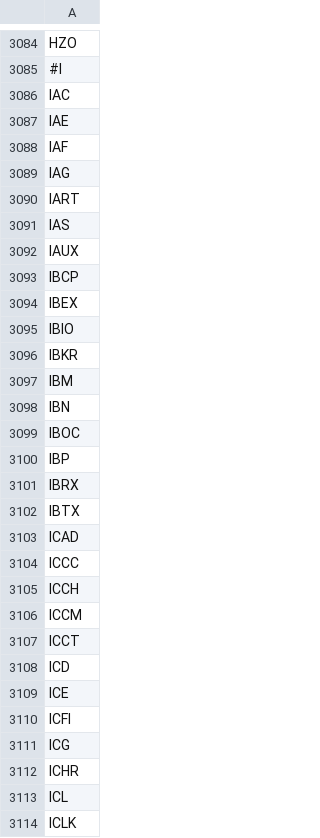
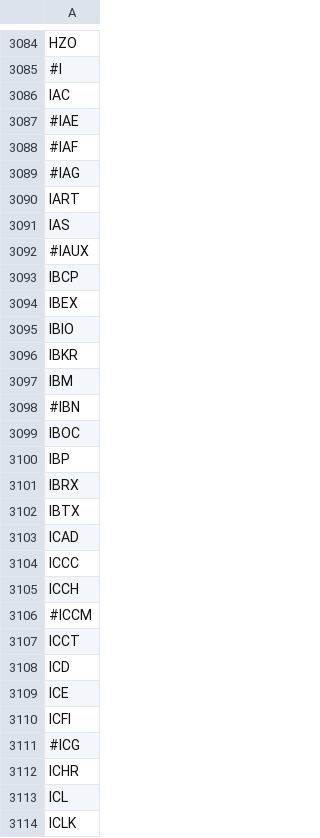
Before and after one commit to TextCorpusLabs/Edgar, a CSV file: Edgar/10-K/symbols.csv, drawn as a sheet; only a part is shown, gaps mark what is left out.

Commit message:
More tickers

```diff
--- a/Edgar/10-K/symbols.csv
+++ b/Edgar/10-K/symbols.csv
@@ -3086,8 +3086,8 @@ HZO
 IAC
-IAE
-IAF
-IAG
+#IAE
+#IAF
+#IAG
 IART
 IAS
-IAUX
+#IAUX
 IBCP
@@ -3097,3 +3097,3 @@ IBKR
 IBM
-IBN
+#IBN
 IBOC
@@ -3105,3 +3105,3 @@ ICCC
 ICCH
-ICCM
+#ICCM
 ICCT
@@ -3110,3 +3110,3 @@ ICE
 ICFI
-ICG
+#ICG
 ICHR
```
